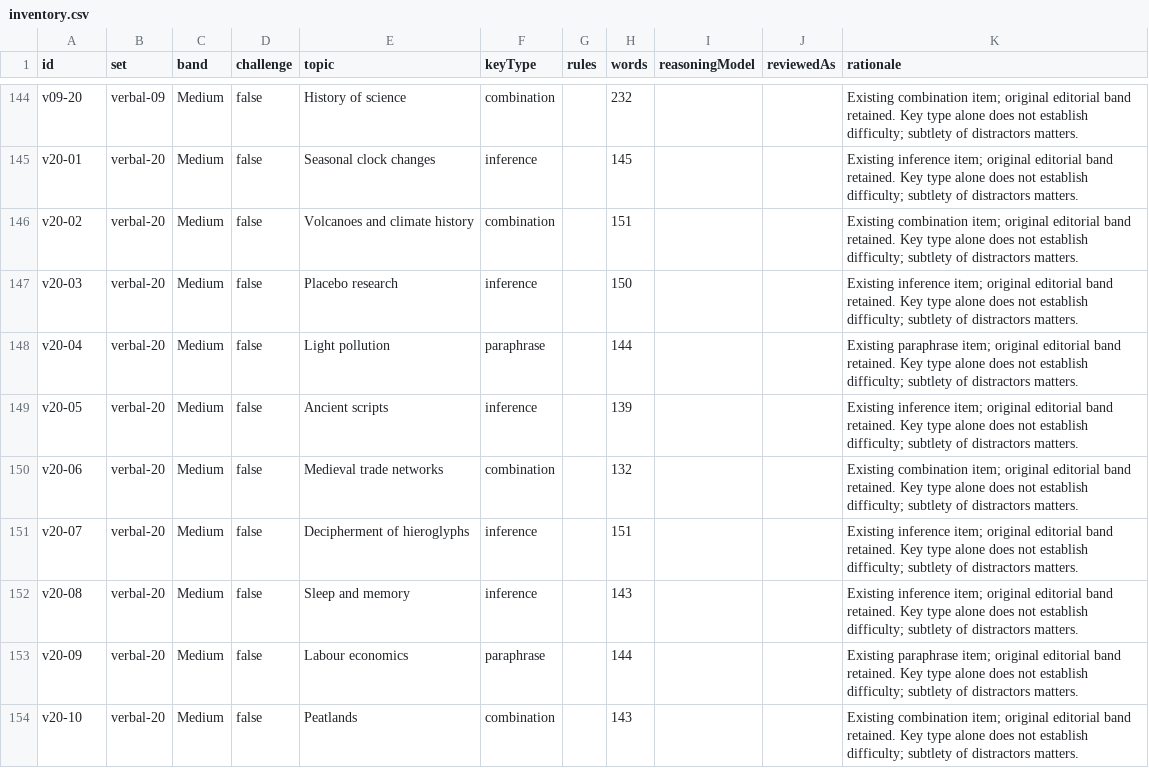
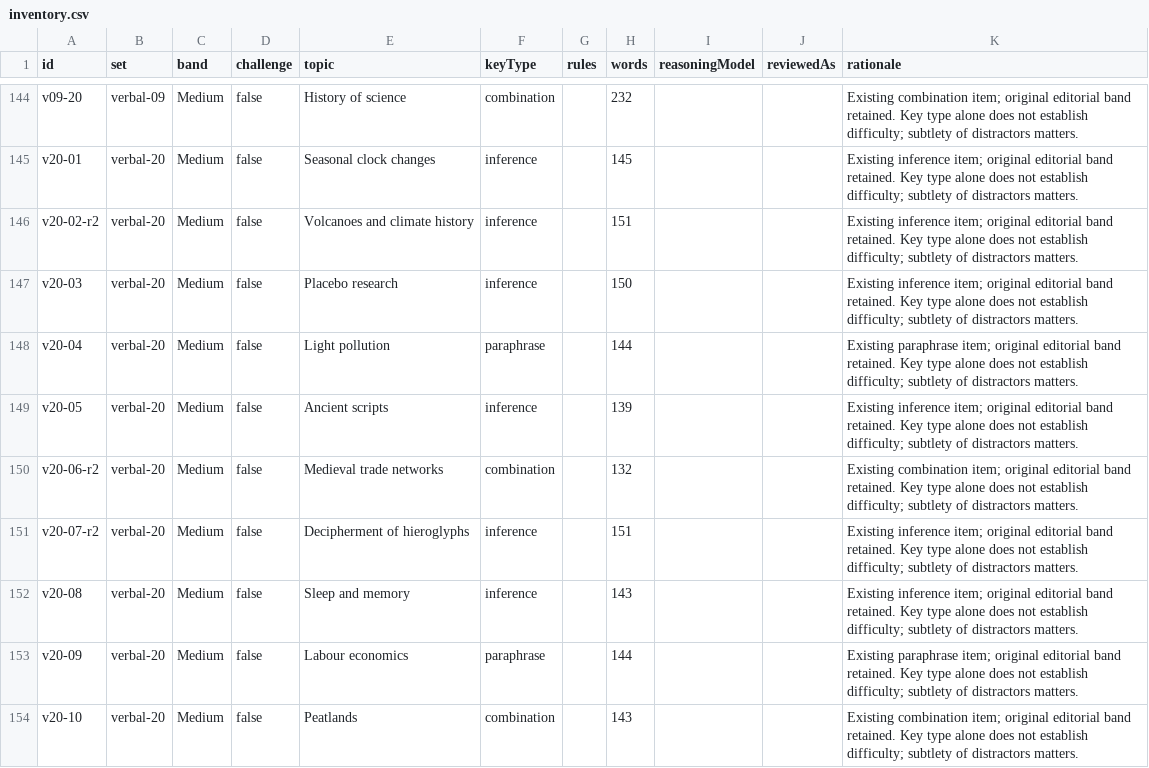
Before and after one commit to captainprice24/EricCartman2026, a CSV file: docs/research/verbal/inventory.csv, drawn as a sheet; only a part is shown, gaps mark what is left out; the diff covers the shown part only.

Commit message:
Refine medium verbal questions after independent review
Revise eleven items with fresh IDs after a key-free review of the published medium batch. Strengthen eight inference targets, resolve two precision concerns, and improve one item's distractors. Preserve the existing 150-question addition and record review evidence, provider comparisons, and validation results.

```diff
--- a/docs/research/verbal/inventory.csv
+++ b/docs/research/verbal/inventory.csv
@@ -145,3 +145,3 @@
 "v20-01","verbal-20","Medium","false","Seasonal clock changes","inference","","145","","","Existing inference item; original editorial band retained. Key type alone does not establish difficulty; subtlety of distractors matters."
-"v20-02","verbal-20","Medium","false","Volcanoes and climate history","combination","","151","","","Existing combination item; original editorial band retained. Key type alone does not establish difficulty; subtlety of distractors matters."
+"v20-02-r2","verbal-20","Medium","false","Volcanoes and climate history","inference","","151","","","Existing inference item; original editorial band retained. Key type alone does not establish difficulty; subtlety of distractors matters."
 "v20-03","verbal-20","Medium","false","Placebo research","inference","","150","","","Existing inference item; original editorial band retained. Key type alone does not establish difficulty; subtlety of distractors matters."
@@ -149,4 +149,4 @@
 "v20-05","verbal-20","Medium","false","Ancient scripts","inference","","139","","","Existing inference item; original editorial band retained. Key type alone does not establish difficulty; subtlety of distractors matters."
-"v20-06","verbal-20","Medium","false","Medieval trade networks","combination","","132","","","Existing combination item; original editorial band retained. Key type alone does not establish difficulty; subtlety of distractors matters."
-"v20-07","verbal-20","Medium","false","Decipherment of hieroglyphs","inference","","151","","","Existing inference item; original editorial band retained. Key type alone does not establish difficulty; subtlety of distractors matters."
+"v20-06-r2","verbal-20","Medium","false","Medieval trade networks","combination","","132","","","Existing combination item; original editorial band retained. Key type alone does not establish difficulty; subtlety of distractors matters."
+"v20-07-r2","verbal-20","Medium","false","Decipherment of hieroglyphs","inference","","151","","","Existing inference item; original editorial band retained. Key type alone does not establish difficulty; subtlety of distractors matters."
 "v20-08","verbal-20","Medium","false","Sleep and memory","inference","","143","","","Existing inference item; original editorial band retained. Key type alone does not establish difficulty; subtlety of distractors matters."
```
Also changed, not shown: 20 edited cells elsewhere in this file, 18 other files.
